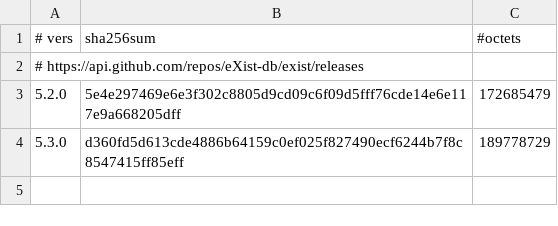
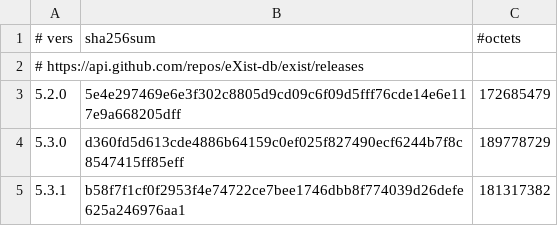
Before and after one commit to SSRQ-SDS-FDS/__ssrq_existdb, a TSV file: type/__ssrq_existdb_server/files/cksums.tsv, drawn as a sheet.

Commit message:
[type/__ssrq_existdb_server] Add version 5.3.1
fixes log4shell.

```diff
--- a/type/__ssrq_existdb_server/files/cksums.tsv
+++ b/type/__ssrq_existdb_server/files/cksums.tsv
@@ -4 +4,2 @@
 5.3.0	d360fd5d613cde4886b64159c0ef025f827490ecf6244b7f8c8547415ff85eff	189778729
+5.3.1	b58f7f1cf0f2953f4e74722ce7bee1746dbb8f774039d26defe625a246976aa1	181317382
```
